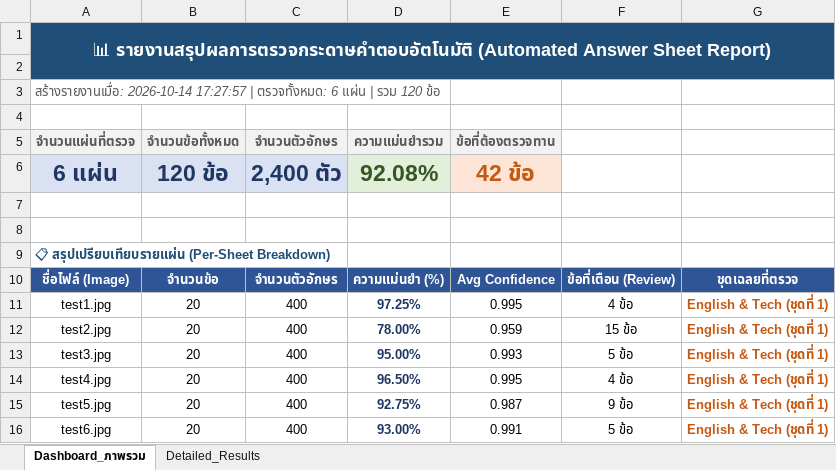
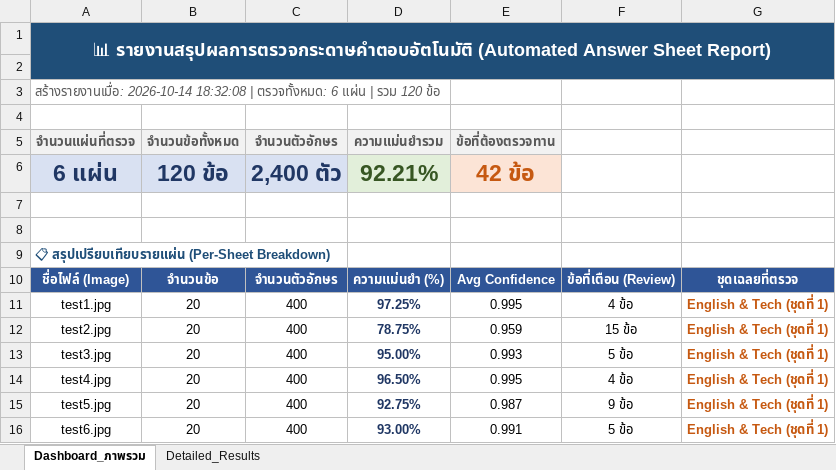
Before and after one commit to 67160213-ux/Project_CV, an Excel workbook: outputs/results/all_results.xlsx, sheet Dashboard_ภาพรวม, drawn as a sheet; values as stored, in another font and other column widths than the file's, no borders; the diff names each change by its address in the sheet, - before the commit and + after, or states it on an @@ line.

```diff
--- a/outputs/results/all_results.xlsx (sheet Dashboard_ภาพรวม)
+++ b/outputs/results/all_results.xlsx (sheet Dashboard_ภาพรวม)
-A3 (จำนวนแผ่นที่ตรวจ): สร้างรายงานเมื่อ: 2026-10-14 17:27:57 | ตรวจทั้งหมด:…
+A3 (จำนวนแผ่นที่ตรวจ): สร้างรายงานเมื่อ: 2026-10-14 18:32:08 | ตรวจทั้งหมด:…
-D6 (ความแม่นยำรวม): 92.08%
+D6 (ความแม่นยำรวม): 92.21%
-D12 (ความแม่นยำรวม): 78.00%
+D12 (ความแม่นยำรวม): 78.75%
```
Also changed, not shown: sheet Detailed_Results, 6 other files.
